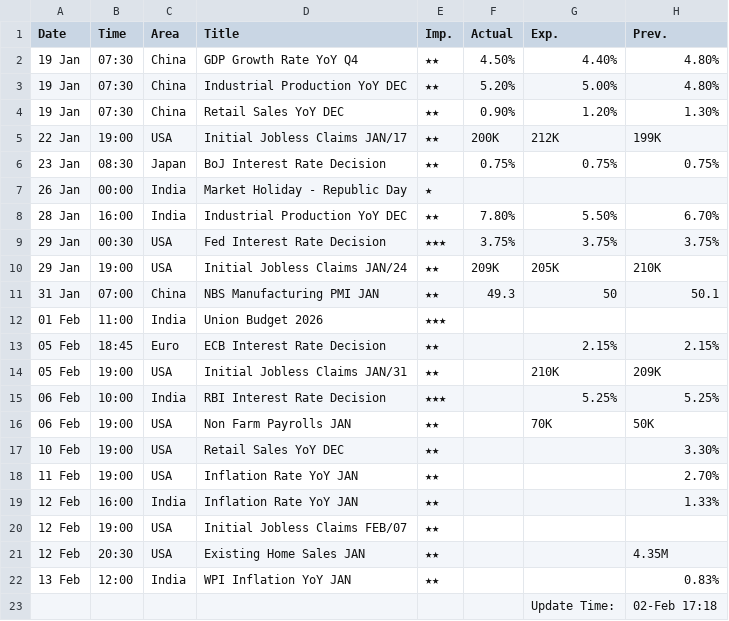
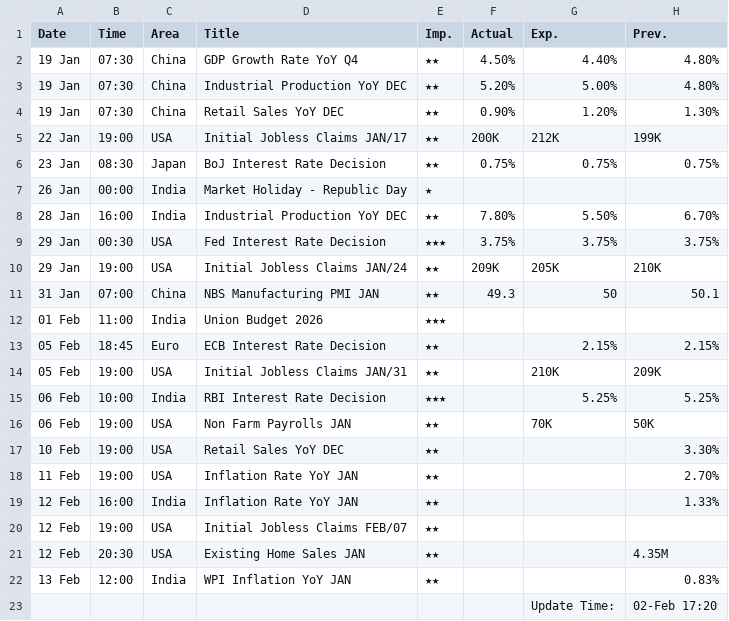
Before and after one commit to saikat-pundit/Index-NAVs, a CSV file: Data/Economic.csv, drawn as a sheet.

```diff
--- a/Data/Economic.csv
+++ b/Data/Economic.csv
@@ -22,2 +22,2 @@ Date,Time,Area,Title,Imp.,Actual,Exp.,Prev.
 13 Feb,12:00,India,WPI Inflation YoY JAN,★★,,,0.83%
-,,,,,,Update Time:,02-Feb 17:18
+,,,,,,Update Time:,02-Feb 17:20
```
Also changed, not shown: Data/BSE.csv, Data/Cash.csv, 6 other files.
